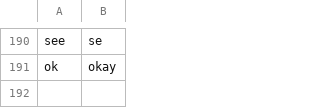
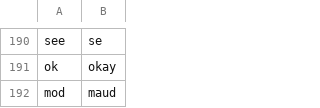
Before and after one commit to nwu124/talon, a CSV file: settings/words_to_replace.csv, drawn as a sheet; only a part is shown, gaps mark what is left out; the diff names each change by its address in the sheet, - before the commit and + after, or states it on an @@ line.

Commit message:
Update words_to_replace.csv

```diff
--- a/settings/words_to_replace.csv
+++ b/settings/words_to_replace.csv
+row 192: mod | maud
```
